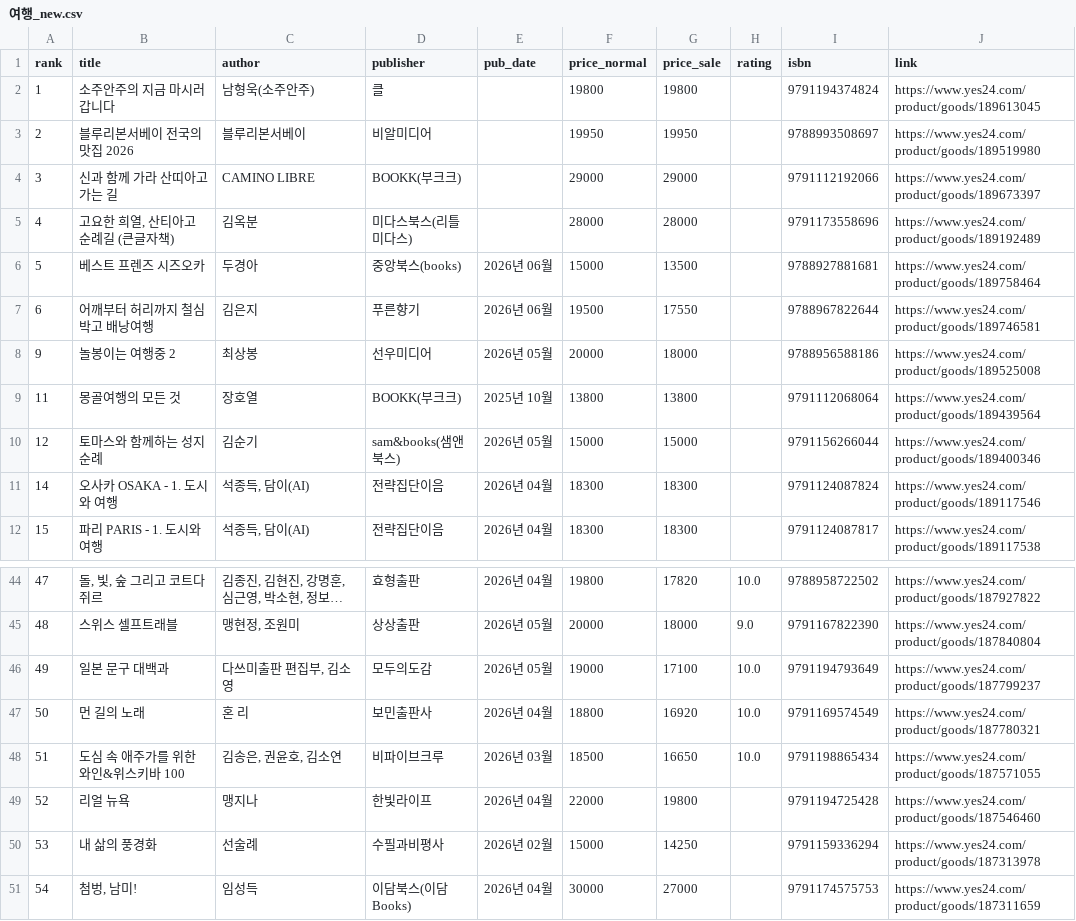
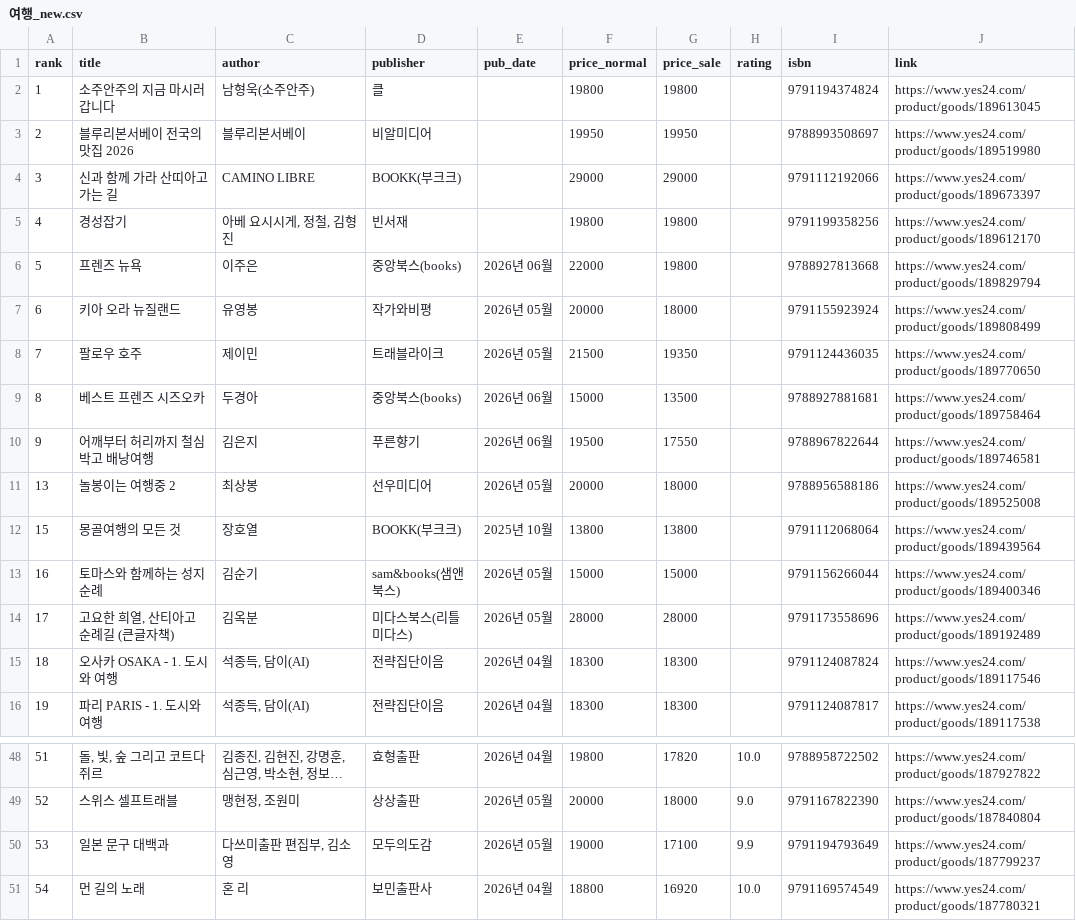
Before and after one commit to msbio79/yes24, a CSV file: data/csv/여행_new.csv, drawn as a sheet; only a part is shown, gaps mark what is left out; the shorter side is filled out with more unchanged rows; long unchanged cells end in …; removed rows and columns are numbered as before the commit, all else as after; the diff names each change by its address in the sheet, - before the commit and + after, or states it on an @@ line.

```diff
--- a/data/csv/여행_new.csv
+++ b/data/csv/여행_new.csv
-row 5: 4 | 고요한 희열, 산티아고 순례길 (큰글자책) | 김옥분 | 미다스북스(리틀미다스) |  | 28000 | 28000 |  | 9791173558696 | https://www.yes24.com/product/goods/189192489
+row 5: 4 | 경성잡기 | 아베 요시시게, 정철, 김형진 | 빈서재 |  | 19800 | 19800 |  | 9791199358256 | https://www.yes24.com/product/goods/189612170
+row 6: 5 | 프렌즈 뉴욕 | 이주은 | 중앙북스(books) | 2026년 06월 | 22000 | 19800 |  | 9788927813668 | https://www.yes24.com/product/goods/189829794
+row 7: 6 | 키아 오라 뉴질랜드 | 유영봉 | 작가와비평 | 2026년 05월 | 20000 | 18000 |  | 9791155923924 | https://www.yes24.com/product/goods/189808499
+row 8: 7 | 팔로우 호주 | 제이민 | 트래블라이크 | 2026년 05월 | 21500 | 19350 |  | 9791124436035 | https://www.yes24.com/product/goods/189770650
@@ column A (rank) renumbered from row 9 down @@
+row 14: 17 | 고요한 희열, 산티아고 순례길 (큰글자책) | 김옥분 | 미다스북스(리틀미다스) | 2026년 05월 | 28000 | 28000 |  | 9791173558696 | https://www.yes24.com/product/goods/189192489
-H50 (rating): 10.0
+H50 (rating): 9.9
```
Also changed, not shown: data/csv/경제_경영_new.csv, data/csv/만화_라이트노벨_new.csv, 40 other files.
